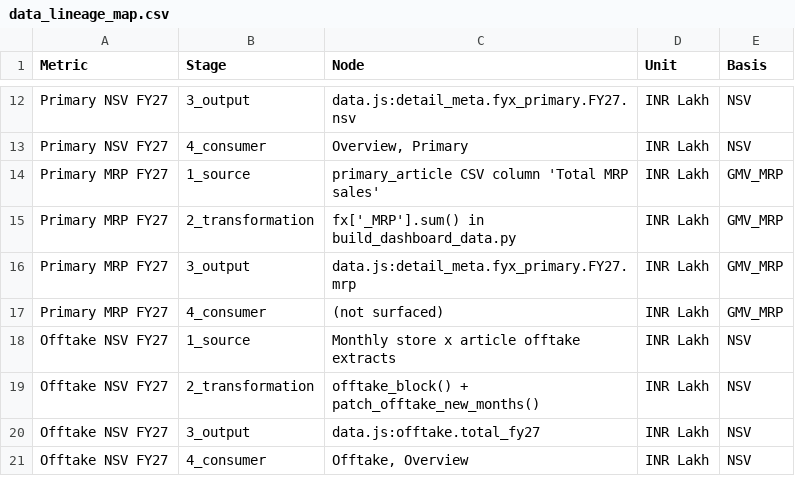
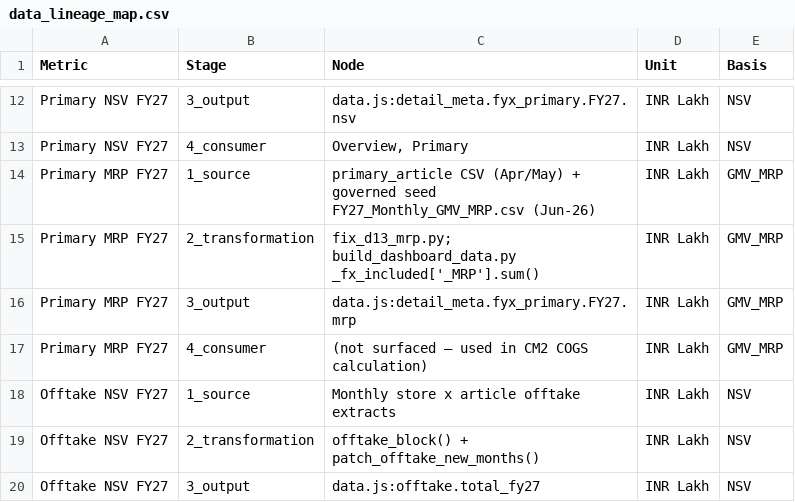
Before and after one commit to aswalsheshant-cell/mt-dashboard, a CSV file: outputs/dataeng/data_lineage_map.csv, drawn as a sheet; only a part is shown, gaps mark what is left out; the shorter side is filled out with more unchanged rows.

```diff
--- a/outputs/dataeng/data_lineage_map.csv
+++ b/outputs/dataeng/data_lineage_map.csv
@@ -13,6 +13,6 @@ Primary NSV FY27,3_output,data.js:detail_meta.fyx_primary.FY27.nsv,INR Lakh,NSV
 Primary NSV FY27,4_consumer,"Overview, Primary",INR Lakh,NSV
-Primary MRP FY27,1_source,primary_article CSV column 'Total MRP sales',INR Lakh,GMV_MRP
-Primary MRP FY27,2_transformation,fx['_MRP'].sum() in build_dashboard_data.py,INR Lakh,GMV_MRP
+Primary MRP FY27,1_source,primary_article CSV (Apr/May) + governed seed FY27_Monthly_GMV_MRP.csv (Jun-26),INR Lakh,GMV_MRP
+Primary MRP FY27,2_transformation,fix_d13_mrp.py; build_dashboard_data.py _fx_included['_MRP'].sum(),INR Lakh,GMV_MRP
 Primary MRP FY27,3_output,data.js:detail_meta.fyx_primary.FY27.mrp,INR Lakh,GMV_MRP
-Primary MRP FY27,4_consumer,(not surfaced),INR Lakh,GMV_MRP
+Primary MRP FY27,4_consumer,(not surfaced — used in CM2 COGS calculation),INR Lakh,GMV_MRP
 Offtake NSV FY27,1_source,Monthly store x article offtake extracts,INR Lakh,NSV
```
Also changed, not shown: outputs/dataeng/decision_register_view.csv, outputs/dataeng/dependency_edges.csv, 6 other files.
